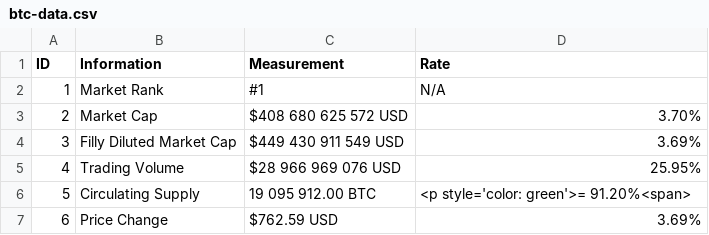
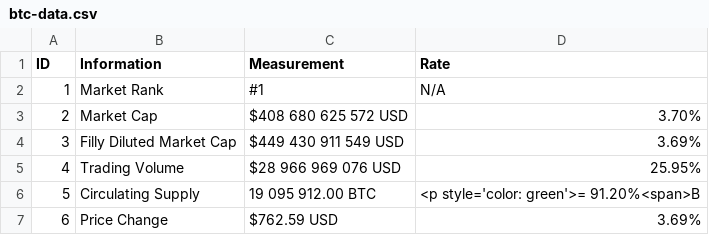
Before and after one commit to 217148/soft-dev, a CSV file: btc-data.csv, drawn as a sheet.

Commit message:
Update btc-data.csv

```diff
--- a/btc-data.csv
+++ b/btc-data.csv
@@ -5,3 +5,3 @@ ID,Information,Measurement,Rate
 4,Trading Volume,$28 966 969 076 USD,25.95%
-5,Circulating Supply,19 095 912.00 BTC,"<p style='color: green'>= 91.20%<span>"
+5,Circulating Supply,19 095 912.00 BTC,"<p style='color: green'>= 91.20%<span>"B
 6,Price Change,$762.59 USD,3.69%
```
